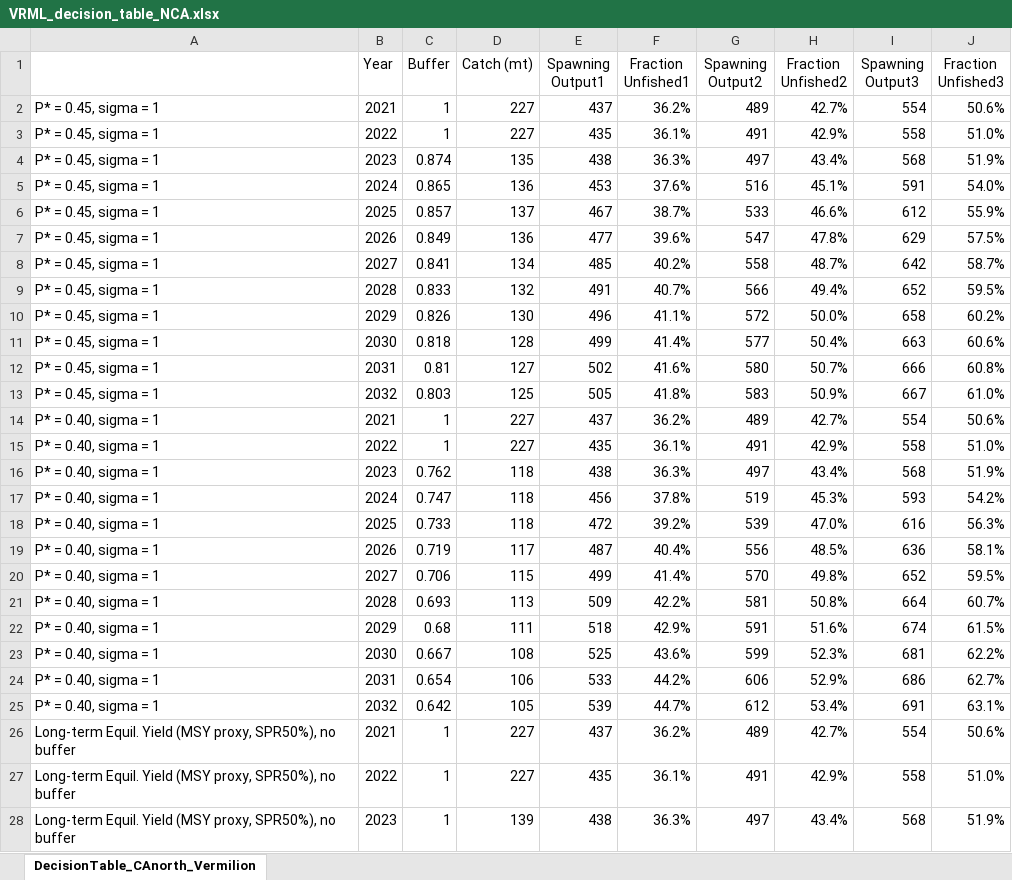
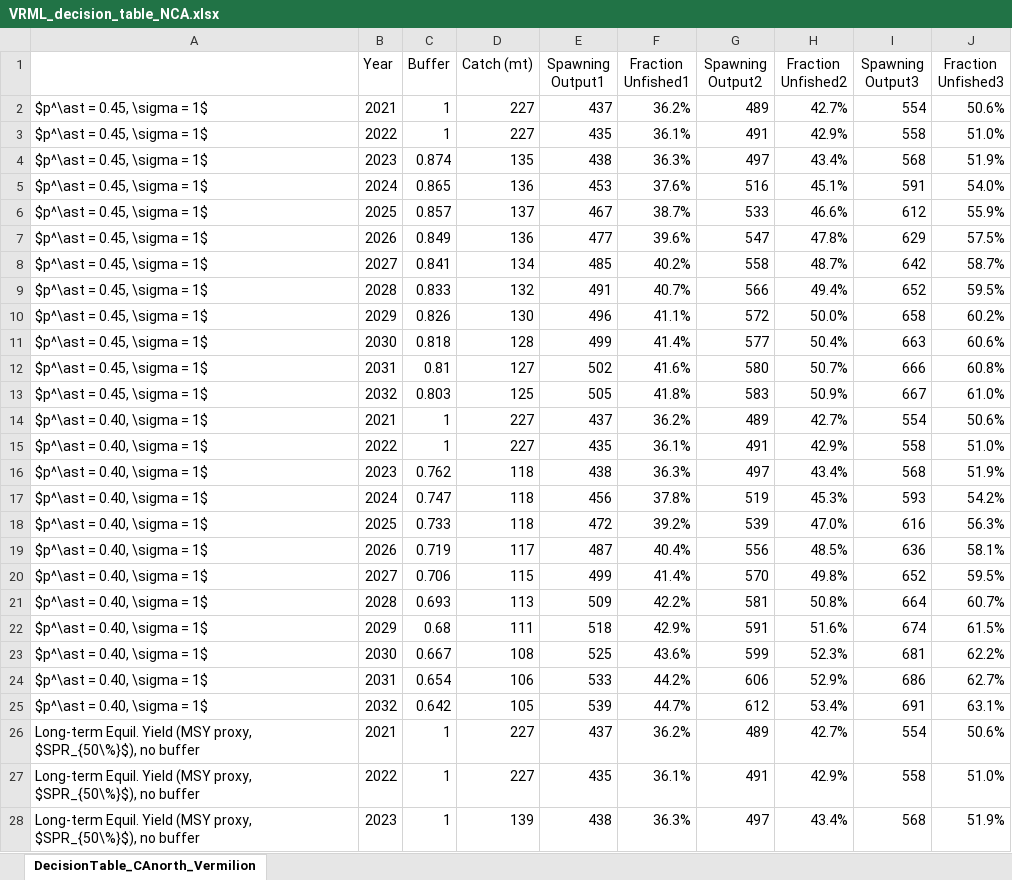
Before and after one commit to melissamonk-NOAA/Vermilion_2021, an Excel workbook: doc/tables/VRML_decision_table_NCA.xlsx, sheet DecisionTable_CAnorth_Vermilion, drawn as a sheet; only a part is shown; values as stored, in another font and other column widths than the file's, no borders; the diff covers the shown part only; the diff names each change by its address in the sheet, - before the commit and + after, or states it on an @@ line.

```diff
--- a/doc/tables/VRML_decision_table_NCA.xlsx (sheet DecisionTable_CAnorth_Vermilion)
+++ b/doc/tables/VRML_decision_table_NCA.xlsx (sheet DecisionTable_CAnorth_Vermilion)
-A2:A13: P* = 0.45, sigma = 1
+A2:A13: $p^\ast = 0.45, \sigma = 1$
-A14:A25: P* = 0.40, sigma = 1
+A14:A25: $p^\ast = 0.40, \sigma = 1$
-A26:A28: …(MSY proxy, SPR50%), no buffer
+A26:A28: …(MSY proxy, $SPR_{50\%}$), no buffer
```
Also changed, not shown: 21 edited cells elsewhere in this sheet, doc/tables/Combined_Reference_Points.xlsx, doc/tables/VRML_decision_table_SCA.xlsx, 47 other files.
